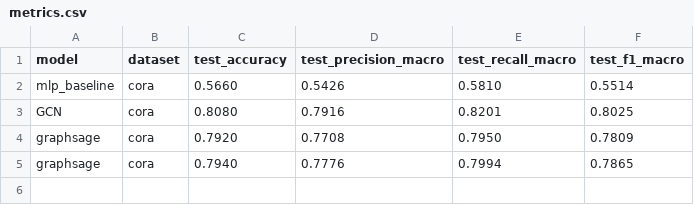
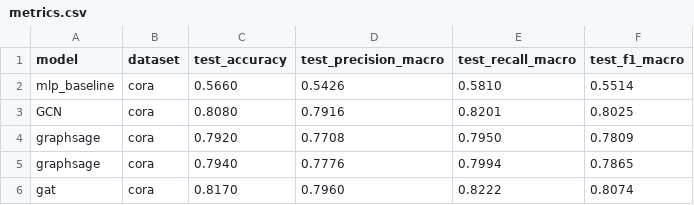
Before and after one commit to Rebiya/GNN-Models, a CSV file: results/metrics.csv, drawn as a sheet; the diff names each change by its address in the sheet, - before the commit and + after, or states it on an @@ line.

Commit message:
gat model is implemented and markdowns are edited

```diff
--- a/results/metrics.csv
+++ b/results/metrics.csv
+row 6: gat | cora | 0.8170 | 0.7960 | 0.8222 | 0.8074
```
Also changed, not shown: 5 other files.
